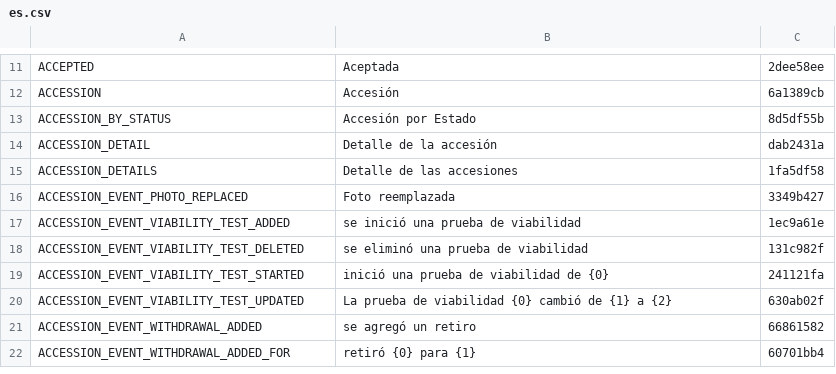
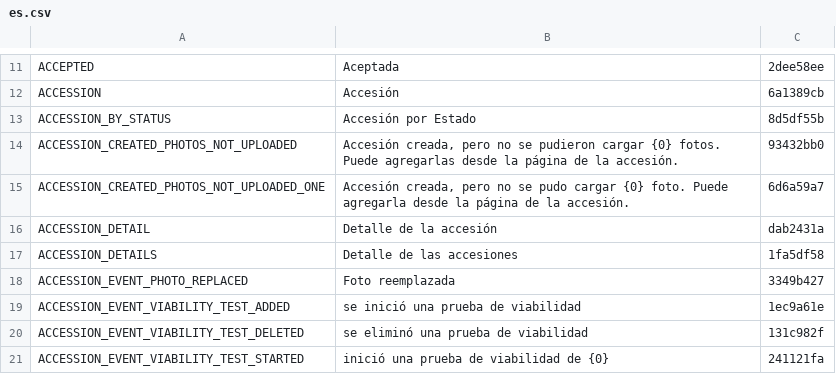
Before and after one commit to terraware/terraware-web, a CSV file: src/strings/csv/es.csv, drawn as a sheet; only a part is shown, gaps mark what is left out; the shorter side is filled out with more unchanged rows.

```diff
--- a/src/strings/csv/es.csv
+++ b/src/strings/csv/es.csv
@@ -13,2 +13,4 @@ ACCESSION,Accesión,6a1389cb
 ACCESSION_BY_STATUS,Accesión por Estado,8d5df55b
+ACCESSION_CREATED_PHOTOS_NOT_UPLOADED,"Accesión creada, pero no se pudieron cargar {0} fotos. Puede agregarlas desde la página de la accesión.",93432bb0
+ACCESSION_CREATED_PHOTOS_NOT_UPLOADED_ONE,"Accesión creada, pero no se pudo cargar {0} foto. Puede agregarla desde la página de la accesión.",6d6a59a7
 ACCESSION_DETAIL,Detalle de la accesión,dab2431a
```
Also changed, not shown: src/strings/csv/fr.csv, 1 other file.
